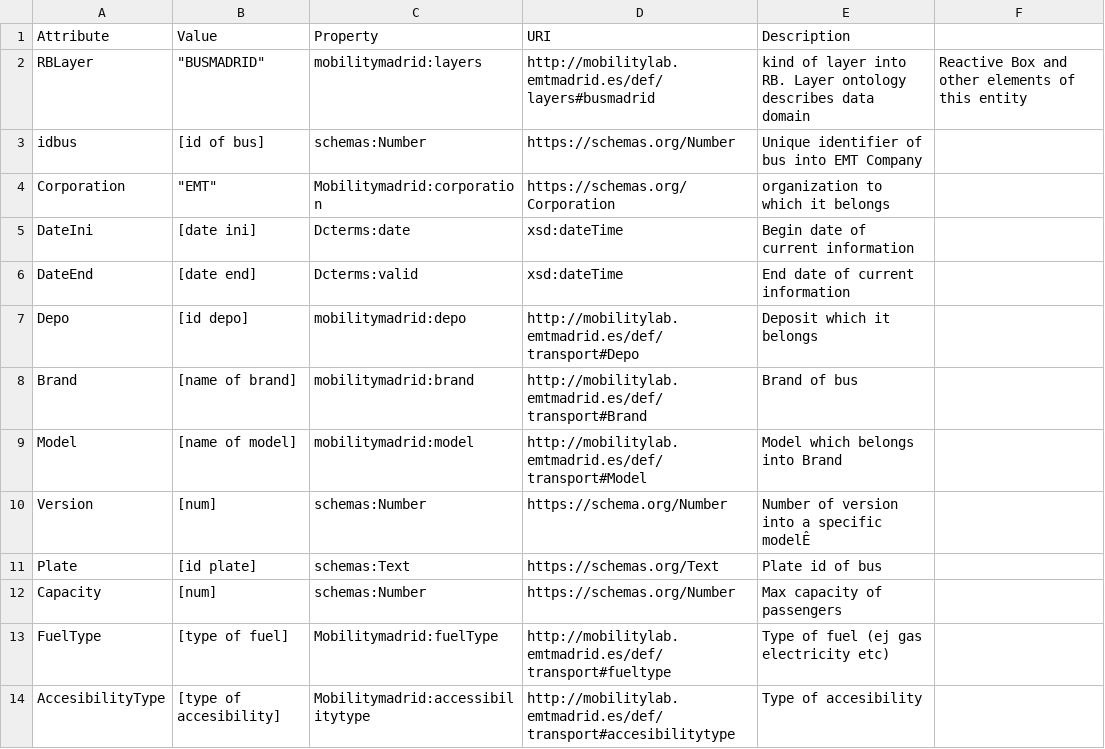
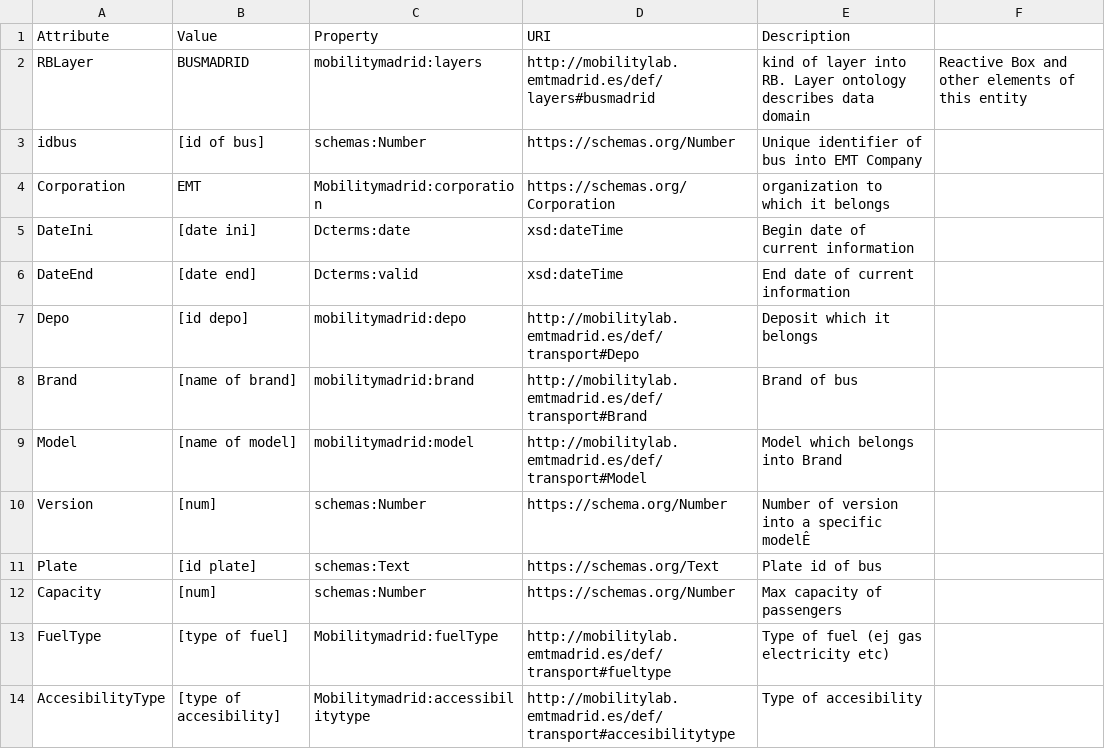
Before and after one commit to madridopenlabmobility/MOBILITY-MADRID-virtual-entities, a CSV file: EV_bus.csv, drawn as a sheet.

Commit message:
Changing format mistakes

```diff
--- a/EV_bus.csv
+++ b/EV_bus.csv
@@ -1,5 +1,5 @@
 Attribute,Value,Property,URI,Description
-RBLayer,"""BUSMADRID""",mobilitymadrid:layers,http://mobilitylab.emtmadrid.es/def/layers#busmadrid,kind of layer into RB. Layer ontology describes data domain, Reactive Box and other elements of this entity
+RBLayer,BUSMADRID,mobilitymadrid:layers,http://mobilitylab.emtmadrid.es/def/layers#busmadrid,kind of layer into RB. Layer ontology describes data domain, Reactive Box and other elements of this entity
 idbus,[id of bus],schemas:Number,https://schemas.org/Number,Unique identifier of bus into EMT Company
-Corporation,"""EMT""",Mobilitymadrid:corporation,https://schemas.org/Corporation,organization to which it belongs
+Corporation,EMT,Mobilitymadrid:corporation,https://schemas.org/Corporation,organization to which it belongs
 DateIni,[date ini],Dcterms:date,xsd:dateTime,Begin date of current information
```
